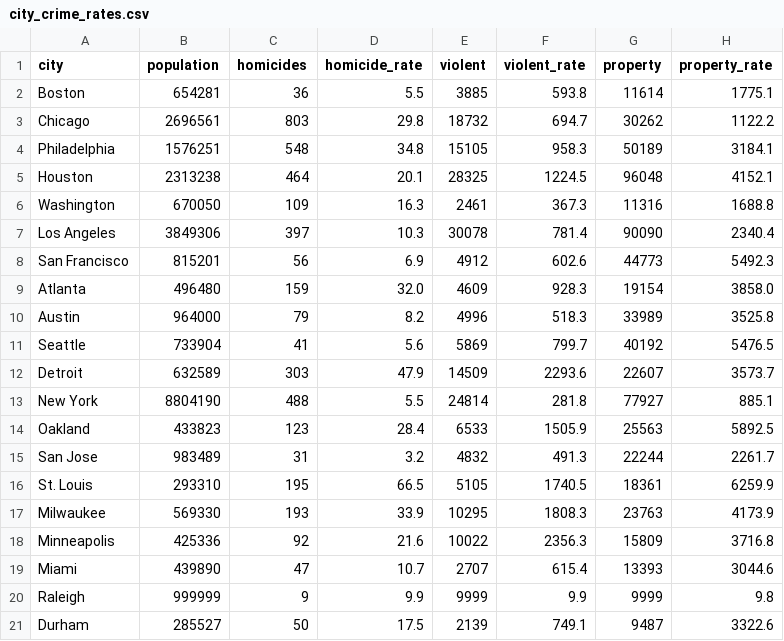
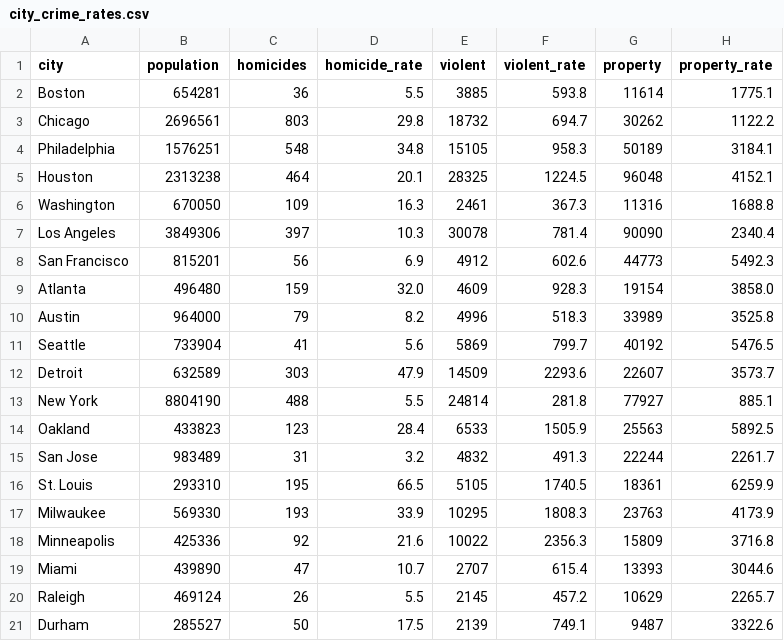
Before and after one commit to abcotvdata/safetytracker_durham, a CSV file: data/source/reference/city_crime_rates.csv, drawn as a sheet.

Commit message:
compare rates update

```diff
--- a/data/source/reference/city_crime_rates.csv
+++ b/data/source/reference/city_crime_rates.csv
@@ -19,3 +19,3 @@ Minneapolis,425336,92,21.6,10022,2356.3,15809,3716.8
 Miami,439890,47,10.7,2707,615.4,13393,3044.6
-Raleigh,999999,9,9.9,9999,9.9,9999,9.8
+Raleigh,469124,26,5.5,2145,457.2,10629,2265.7
 Durham,285527,50,17.5,2139,749.1,9487,3322.6
```
